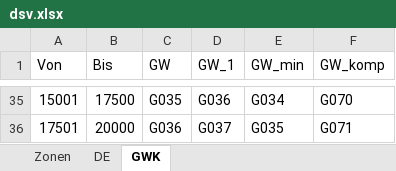
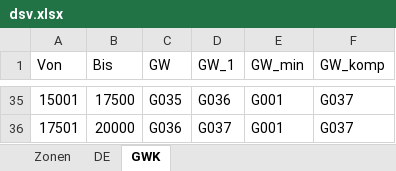
Before and after one commit to CKsehrcool/Lkw-frachten, an Excel workbook: dsv.xlsx, sheet GWK, drawn as a sheet; only a part is shown, gaps mark what is left out; values as stored, in another font and other column widths than the file's, no borders; table styles not drawn; the diff covers the shown part only; the diff names each change by its address in the sheet, - before the commit and + after, or states it on an @@ line.

```diff
--- a/dsv.xlsx (sheet GWK)
+++ b/dsv.xlsx (sheet GWK)
-E35 (GW_min): G034
+E35 (GW_min): G001
-F35 (GW_komp): G070
+F35 (GW_komp): G037
-E36 (GW_min): G035
+E36 (GW_min): G001
-F36 (GW_komp): G071
+F36 (GW_komp): G037
```
Also changed, not shown: 64 edited cells elsewhere in this sheet.
